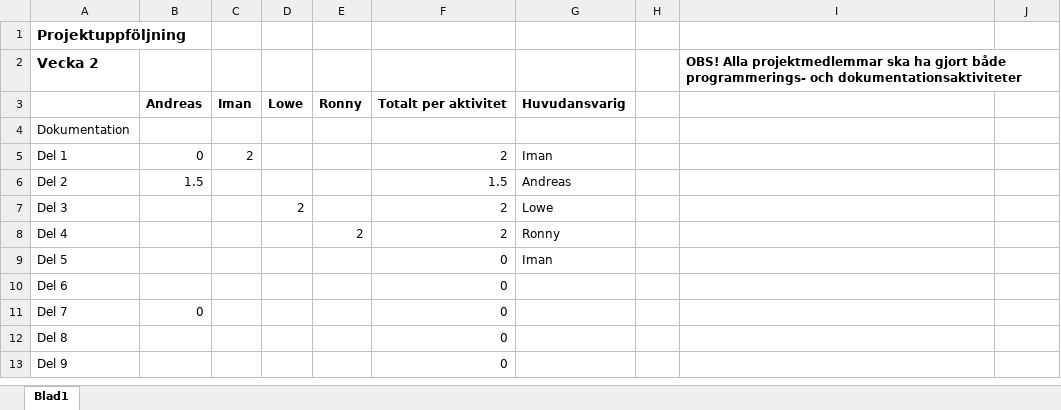
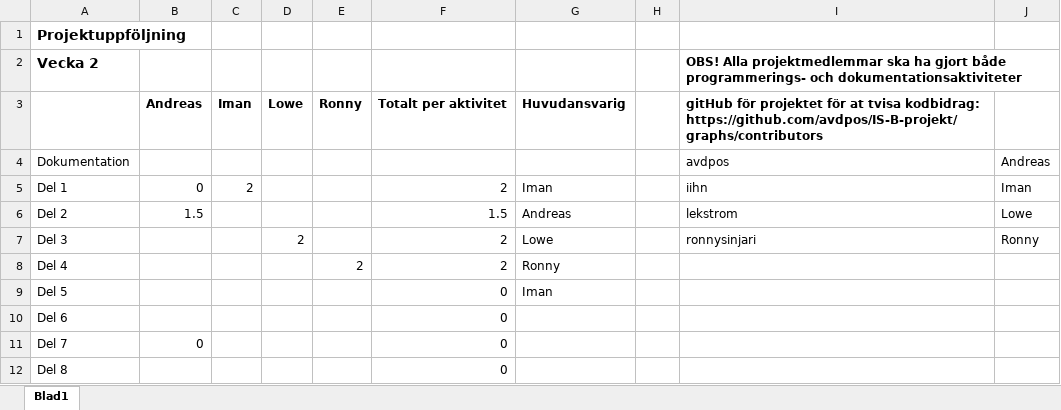
Before and after one commit to avdpos/IS-B-projekt, an Excel workbook: dokumentation/MassageTid arbetstidsfördelning.xlsx, sheet Blad1, drawn as a sheet; only a part is shown; the shorter side is filled out with more unchanged rows; values as stored, in another font and other column widths than the file's, no borders; the diff names each change by its address in the sheet, - before the commit and + after, or states it on an @@ line.

```diff
--- a/dokumentation/MassageTid arbetstidsfördelning.xlsx (sheet Blad1)
+++ b/dokumentation/MassageTid arbetstidsfördelning.xlsx (sheet Blad1)
-I3: (empty)
+I3: gitHub för projektet för at tvisa kodbidrag: https://github.com/avdpos/IS-B-projekt/graphs/contributors
-I4: (empty)
+I4: avdpos
-J4: (empty)
+J4: Andreas
-I5: (empty)
+I5: iihn
-J5: (empty)
+J5: Iman
-I6: (empty)
+I6: lekstrom
-J6: (empty)
+J6: Lowe
-I7: (empty)
+I7: ronnysinjari
-J7: (empty)
+J7: Ronny
```
Also changed, not shown: 5 other files.
